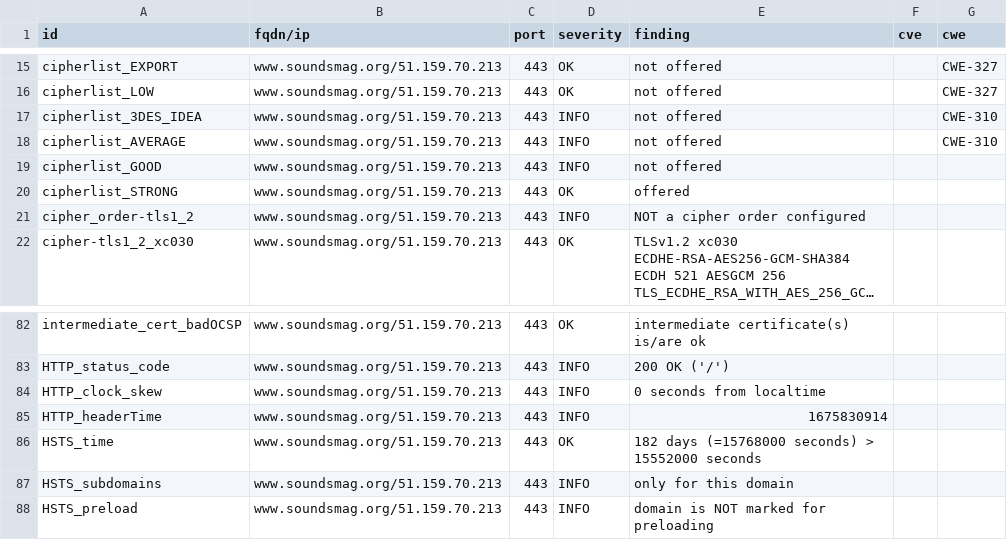
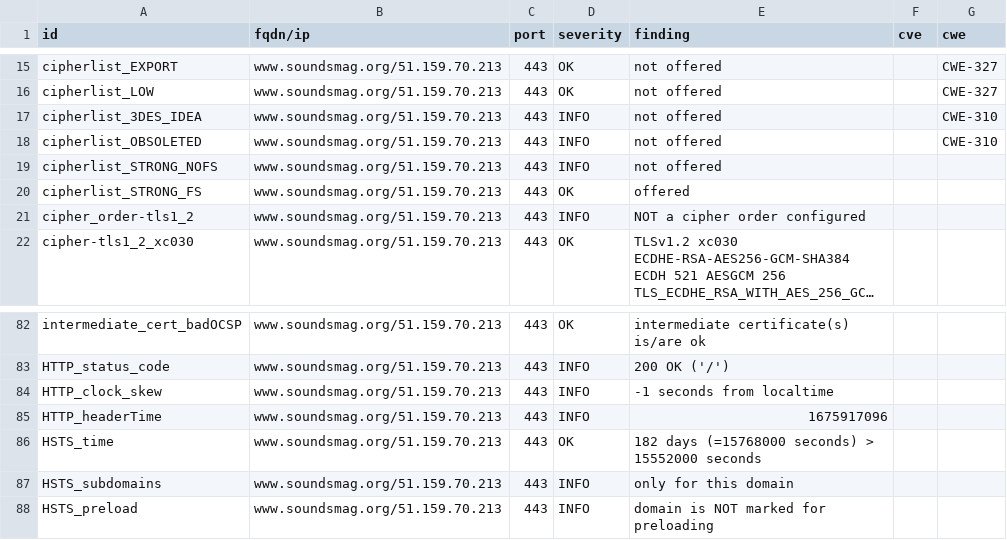
Before and after one commit to arthurlutz/dashlord, a CSV file: results/aHR0cHM6Ly93d3cuc291bmRzbWFnLm9yZy8=/testssl.csv, drawn as a sheet; only a part is shown, gaps mark what is left out; long unchanged cells end in ….

```diff
--- a/results/aHR0cHM6Ly93d3cuc291bmRzbWFnLm9yZy8=/testssl.csv
+++ b/results/aHR0cHM6Ly93d3cuc291bmRzbWFnLm9yZy8=/testssl.csv
@@ -17,5 +17,5 @@
 "cipherlist_3DES_IDEA","www.soundsmag.org/51.159.70.213","443","INFO","not offered","","CWE-310"
-"cipherlist_AVERAGE","www.soundsmag.org/51.159.70.213","443","INFO","not offered","","CWE-310"
-"cipherlist_GOOD","www.soundsmag.org/51.159.70.213","443","INFO","not offered","",""
-"cipherlist_STRONG","www.soundsmag.org/51.159.70.213","443","OK","offered","",""
+"cipherlist_OBSOLETED","www.soundsmag.org/51.159.70.213","443","INFO","not offered","","CWE-310"
+"cipherlist_STRONG_NOFS","www.soundsmag.org/51.159.70.213","443","INFO","not offered","",""
+"cipherlist_STRONG_FS","www.soundsmag.org/51.159.70.213","443","OK","offered","",""
 "cipher_order-tls1_2","www.soundsmag.org/51.159.70.213","443","INFO","NOT a cipher order configured","",""
@@ -83,4 +83,4 @@
 "HTTP_status_code","www.soundsmag.org/51.159.70.213","443","INFO","200 OK ('/')","",""
-"HTTP_clock_skew","www.soundsmag.org/51.159.70.213","443","INFO","0 seconds from localtime","",""
-"HTTP_headerTime","www.soundsmag.org/51.159.70.213","443","INFO","1675830914","",""
+"HTTP_clock_skew","www.soundsmag.org/51.159.70.213","443","INFO","-1 seconds from localtime","",""
+"HTTP_headerTime","www.soundsmag.org/51.159.70.213","443","INFO","1675917096","",""
 "HSTS_time","www.soundsmag.org/51.159.70.213","443","OK","182 days (=15768000 seconds) > 15552000 seconds","",""
```
Also changed, not shown: 11 other files.
